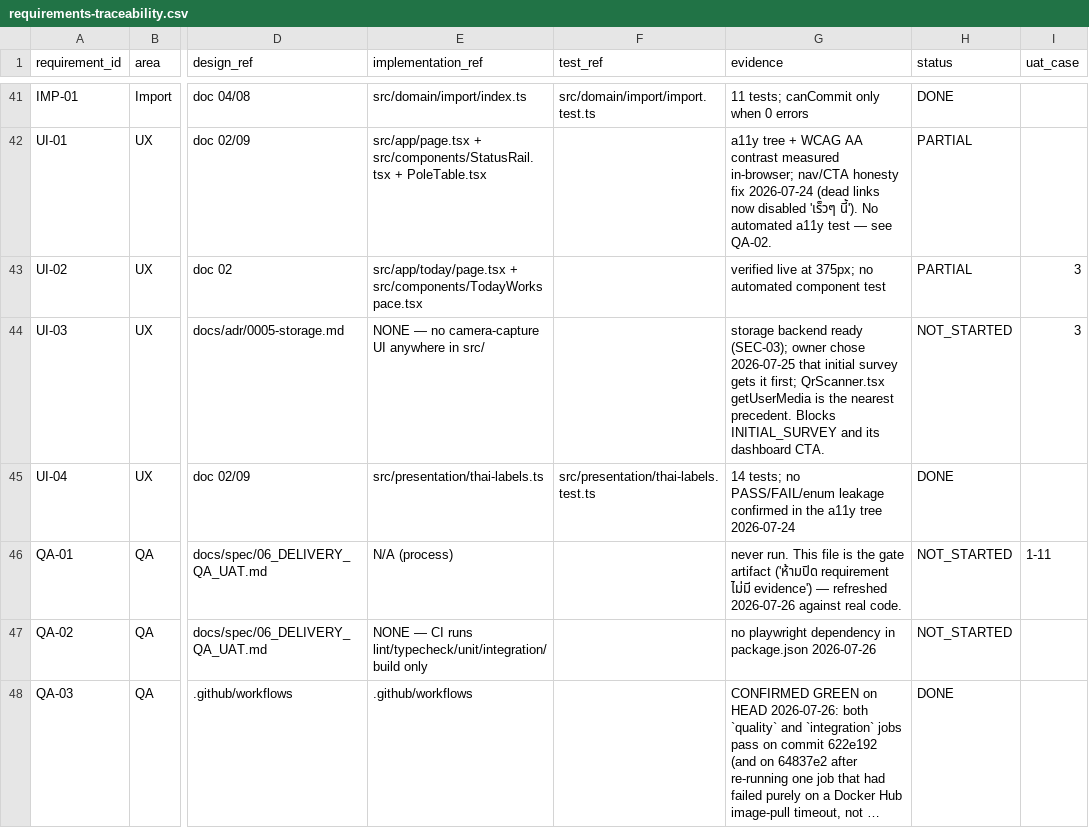
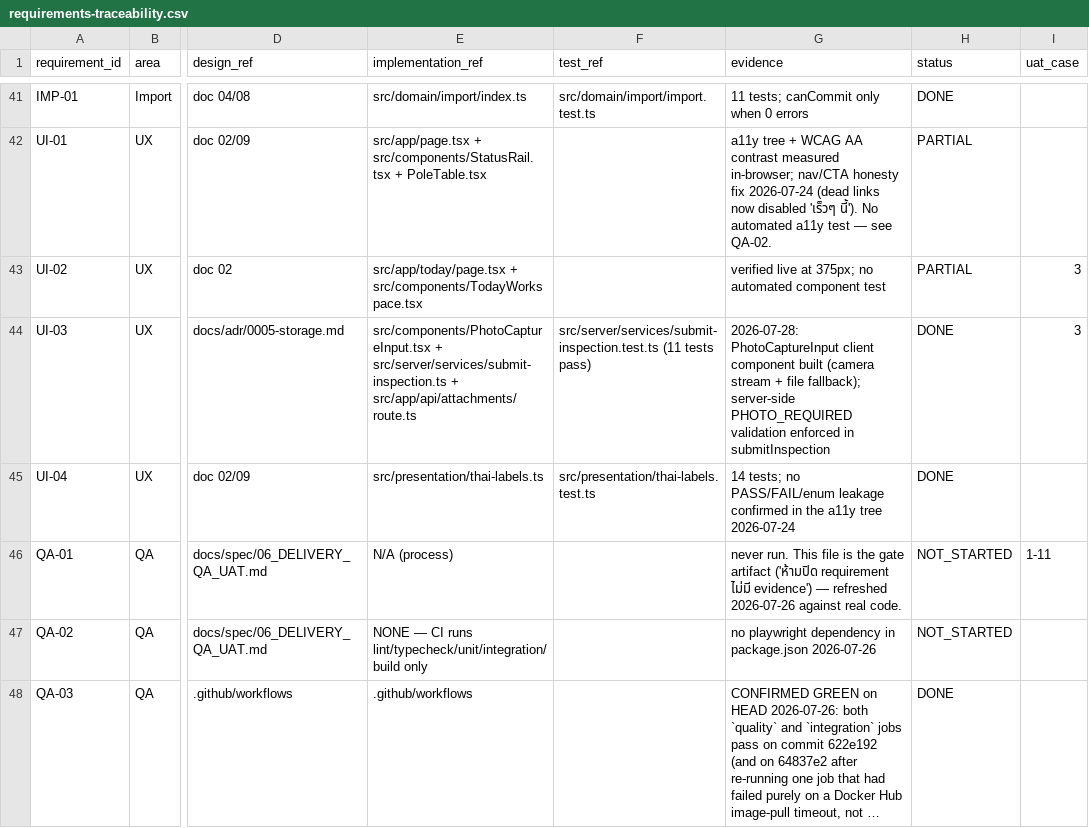
Before and after one commit to poppatompong-dev/sos-maintenance, a CSV file: requirements-traceability.csv, drawn as a sheet; only a part is shown, gaps mark what is left out; long unchanged cells end in …; the diff names each change by its address in the sheet, - before the commit and + after, or states it on an @@ line.

```diff
--- a/requirements-traceability.csv
+++ b/requirements-traceability.csv
-E44 (implementation_ref): NONE — no camera-capture UI anywhere in src/
+E44 (implementation_ref): src/components/PhotoCaptureInput.tsx + src/server/services/submit-inspection.ts + src/app/api/attachments/route.ts
-F44 (test_ref): (empty)
+F44 (test_ref): src/server/services/submit-inspection.test.ts (11 tests pass)
-G44 (evidence): storage backend ready (SEC-03); owner chose 2026-07-25 that initial survey gets it first; QrScanner.tsx getUserMedia is the nearest precedent. Blocks INITIAL_SURVEY and its dashboard CTA.
+G44 (evidence): 2026-07-28: PhotoCaptureInput client component built (camera stream + file fallback); server-side PHOTO_REQUIRED validation enforced in submitInspection
-H44 (status): NOT_STARTED
+H44 (status): DONE
```
Also changed, not shown: 8 other files.
